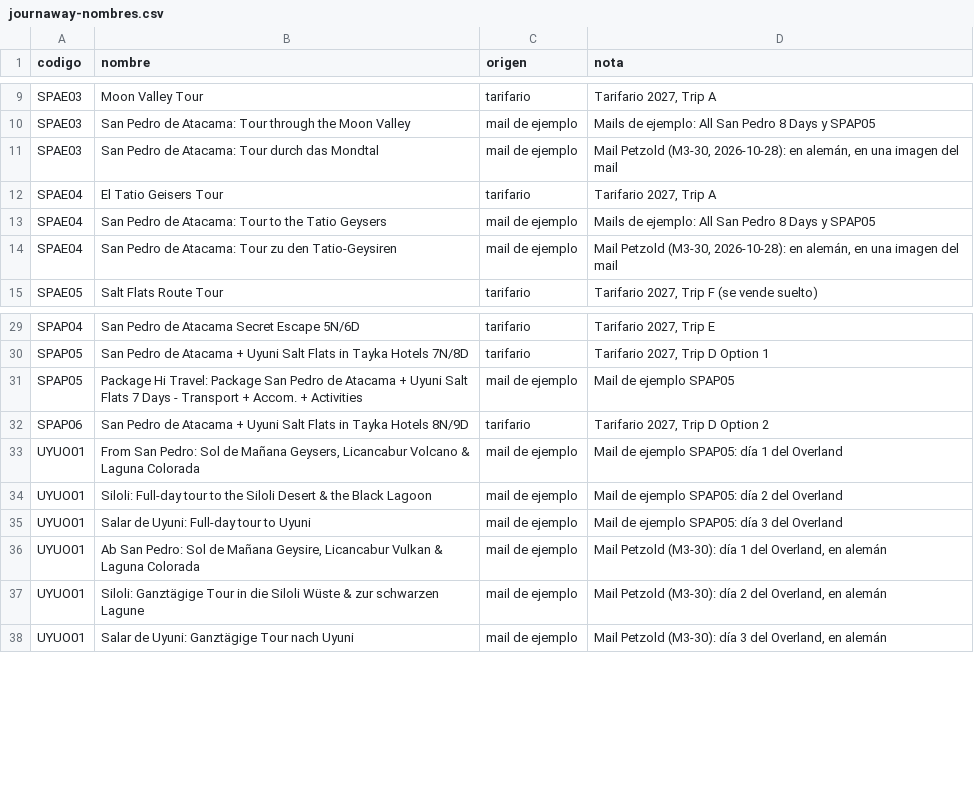
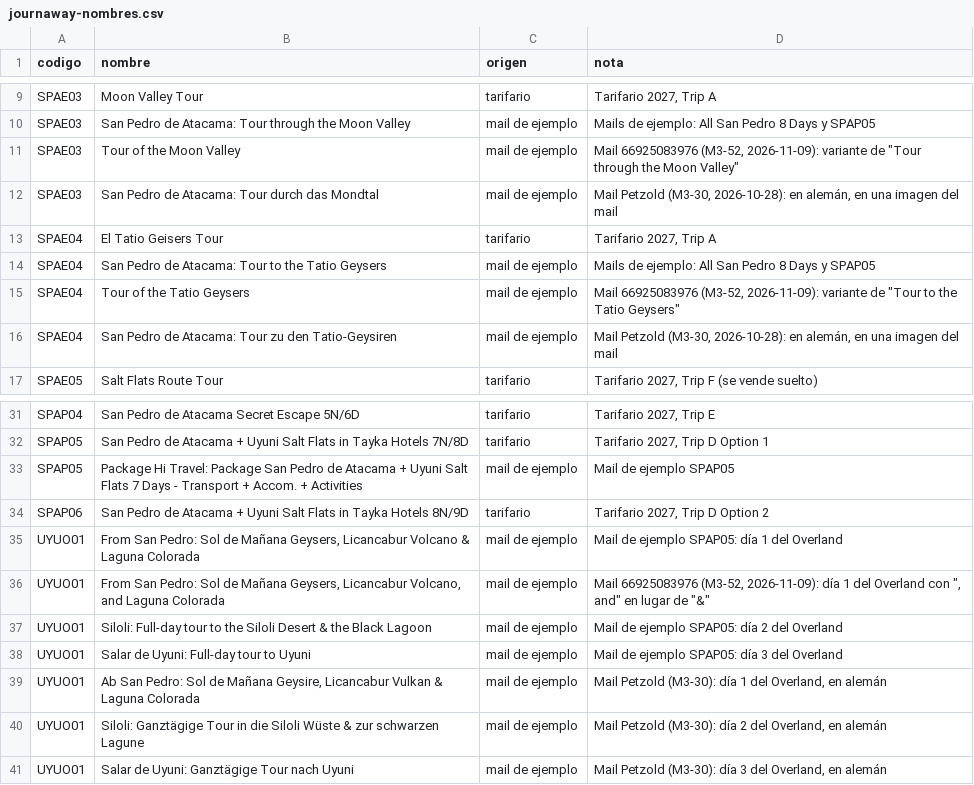
Before and after one commit to cristiancalomarde-dot/Automatizacion, a CSV file: data/journaway-nombres.csv, drawn as a sheet; only a part is shown, gaps mark what is left out.

```diff
--- a/data/journaway-nombres.csv
+++ b/data/journaway-nombres.csv
@@ -10,2 +10,3 @@ SPAE03,Moon Valley Tour,tarifario,"Tarifario 2027, Trip A"
 SPAE03,San Pedro de Atacama: Tour through the Moon Valley,mail de ejemplo,"Mails de ejemplo: All San Pedro 8 Days y SPAP05"
+SPAE03,Tour of the Moon Valley,mail de ejemplo,"Mail 66925083976 (M3-52, 2026-11-09): variante de ""Tour through the Moon Valley"""
 SPAE03,San Pedro de Atacama: Tour durch das Mondtal,mail de ejemplo,"Mail Petzold (M3-30, 2026-10-28): en alemán, en una imagen del mail"
@@ -13,2 +14,3 @@ SPAE04,El Tatio Geisers Tour,tarifario,"Tarifario 2027, Trip A"
 SPAE04,San Pedro de Atacama: Tour to the Tatio Geysers,mail de ejemplo,"Mails de ejemplo: All San Pedro 8 Days y SPAP05"
+SPAE04,Tour of the Tatio Geysers,mail de ejemplo,"Mail 66925083976 (M3-52, 2026-11-09): variante de ""Tour to the Tatio Geysers"""
 SPAE04,San Pedro de Atacama: Tour zu den Tatio-Geysiren,mail de ejemplo,"Mail Petzold (M3-30, 2026-10-28): en alemán, en una imagen del mail"
@@ -33,2 +35,3 @@ SPAP06,San Pedro de Atacama + Uyuni Salt Flats in Tayka Hotels 8N/9D,tarifario,"
 UYUO01,"From San Pedro: Sol de Mañana Geysers, Licancabur Volcano & Laguna Colorada",mail de ejemplo,"Mail de ejemplo SPAP05: día 1 del Overland"
+UYUO01,"From San Pedro: Sol de Mañana Geysers, Licancabur Volcano, and Laguna Colorada",mail de ejemplo,"Mail 66925083976 (M3-52, 2026-11-09): día 1 del Overland con "", and"" en lugar de ""&"""
 UYUO01,Siloli: Full-day tour to the Siloli Desert & the Black Lagoon,mail de ejemplo,"Mail de ejemplo SPAP05: día 2 del Overland"
```
Also changed, not shown: data/journaway-senales.csv, 5 other files.
